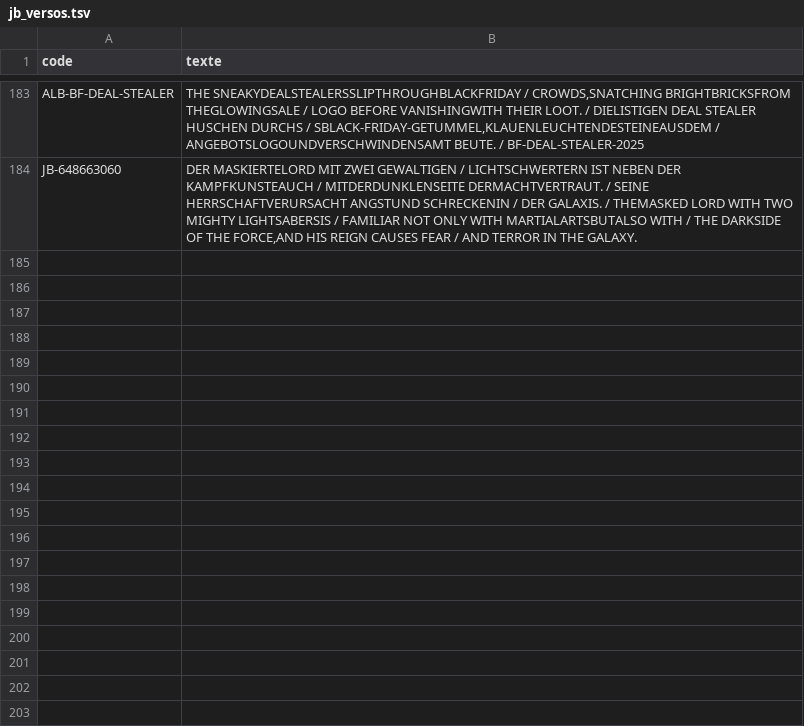
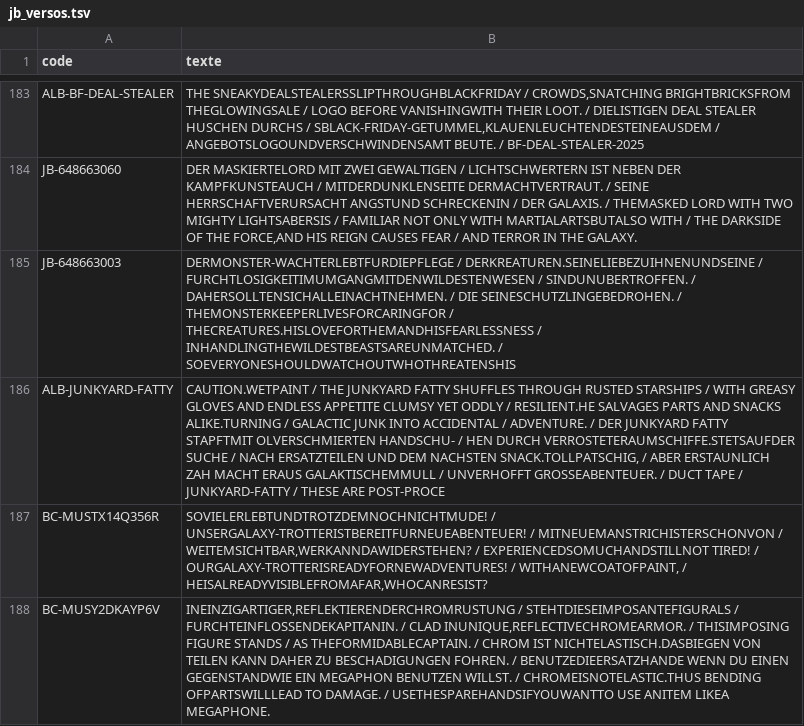
Before and after one commit to matd-prog/briquotheque, a TSV file: data/jb_versos.tsv, drawn as a sheet; only a part is shown, gaps mark what is left out; the diff names each change by its address in the sheet, - before the commit and + after, or states it on an @@ line.

Commit message:
Base commune : 4 blister(s)

```diff
--- a/data/jb_versos.tsv
+++ b/data/jb_versos.tsv
+row 185: JB-648663003 | DERMONSTER-WACHTERLEBTFURDIEPFLEGE / DERKREATUREN.SEINELIEBEZUIHNENUNDSEINE / FURCHTLOSIGKEITIMUMGANGMITDENWILDESTENWESEN / SINDUNUBERTROFFEN. / DAHERSOLLTENSICHALLEINACHTNEHMEN. / DIE SEINESCHUTZLINGEBEDROHEN. / THEMONSTERKEEPERLIVESFORCARINGFOR / THECREATURES.HISLOVEFORTHEMANDHISFEARLESSNESS / INHANDLINGTHEWILDESTBEASTSAREUNMATCHED. / SOEVERYONESHOULDWATCHOUTWHOTHREATENSHIS
+row 186: ALB-JUNKYARD-FATTY | CAUTION.WETPAINT / THE JUNKYARD FATTY SHUFFLES THROUGH RUSTED STARSHIPS / WITH GREASY GLOVES AND ENDLESS APPETITE CLUMSY YET ODDLY / RESILIENT.HE SALVAGES PARTS AND SNACKS ALIKE.TURNING / GALACTIC JUNK INTO ACCIDENTAL / ADVENTURE. / DER JUNKYARD FATTY STAPFTMIT OLVERSCHMIERTEN HANDSCHU- / HEN DURCH VERROSTETERAUMSCHIFFE.STETSAUFDER SUCHE / NACH ERSATZTEILEN UND DEM NACHSTEN SNACK.TOLLPATSCHIG, / ABER ERSTAUNLICH ZAH MACHT ERAUS GALAKTISCHEMMULL / UNVERHOFFT GROSSEABENTEUER. / DUCT TAPE / JUNKYARD-FATTY / THESE ARE POST-PROCE
+row 187: BC-MUSTX14Q356R | SOVIELERLEBTUNDTROTZDEMNOCHNICHTMUDE! / UNSERGALAXY-TROTTERISTBEREITFURNEUEABENTEUER! / MITNEUEMANSTRICHISTERSCHONVON / WEITEMSICHTBAR,WERKANNDAWIDERSTEHEN? / EXPERIENCEDSOMUCHANDSTILLNOT TIRED! / OURGALAXY-TROTTERISREADYFORNEWADVENTURES! / WITHANEWCOATOFPAINT, / HEISALREADYVISIBLEFROMAFAR,WHOCANRESIST?
+row 188: BC-MUSY2DKAYP6V | INEINZIGARTIGER,REFLEKTIERENDERCHROMRUSTUNG / STEHTDIESEIMPOSANTEFIGURALS / FURCHTEINFLOSSENDEKAPITANIN. / CLAD INUNIQUE,REFLECTIVECHROMEARMOR. / THISIMPOSING FIGURE STANDS / AS THEFORMIDABLECAPTAIN. / CHROM IST NICHTELASTISCH.DASBIEGEN VON TEILEN KANN DAHER ZU BESCHADIGUNGEN FOHREN. / BENUTZEDIEERSATZHANDE WENN DU EINEN GEGENSTANDWIE EIN MEGAPHON BENUTZEN WILLST. / CHROMEISNOTELASTIC.THUS BENDING OFPARTSWILLLEAD TO DAMAGE. / USETHESPAREHANDSIFYOUWANTTO USE ANITEM LIKEA MEGAPHONE.
```
